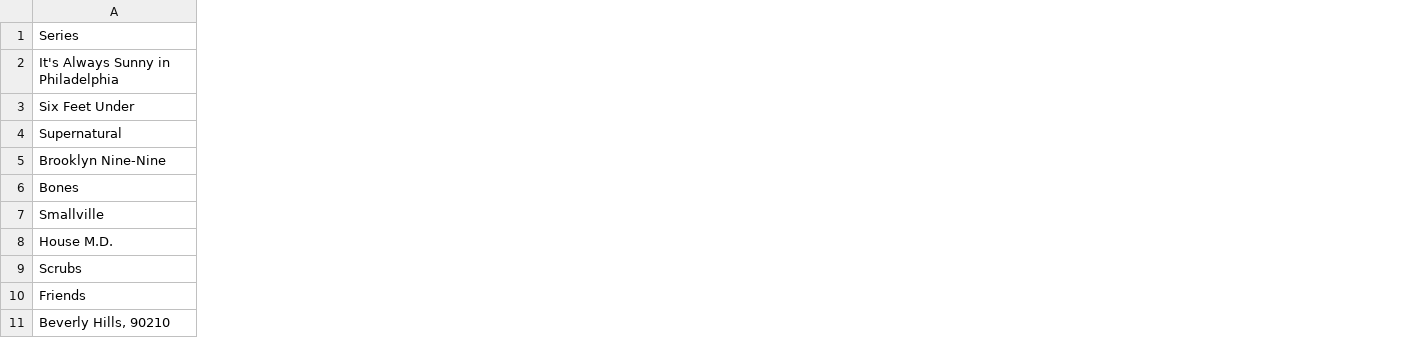
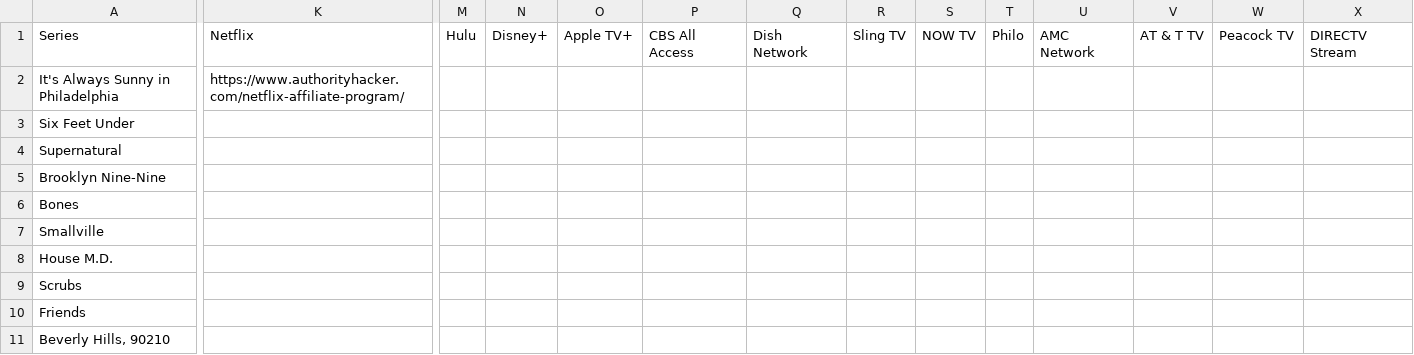
Before and after one commit to Poplotuz/poplotuz.github.io, a CSV file: _data/series.csv, drawn as a sheet; only a part is shown, gaps mark what is left out; the diff covers the shown part only; the diff names each change by its address in the sheet, - before the commit and + after, or states it on an @@ line.

Commit message:
new data

```diff
--- a/_data/series.csv
+++ b/_data/series.csv
+column K, rows 1-2: Netflix | https://www.authorityhacker.com/netflix-affiliate-program/
+column M, row 1: Hulu
+column N, row 1: Disney+
+column O, row 1: Apple TV+
+column P, row 1: CBS All Access
+column Q, row 1: Dish Network
+column R, row 1: Sling TV
+column S, row 1: NOW TV
+column T, row 1: Philo
+column U, row 1: AMC Network
+column V, row 1: AT & T TV
+column W, row 1: Peacock TV
+column X, row 1: DIRECTV Stream
```
Also changed, not shown: 7 added columns, 1 removed column and 3 edited cells elsewhere in this file, 3 other files.
